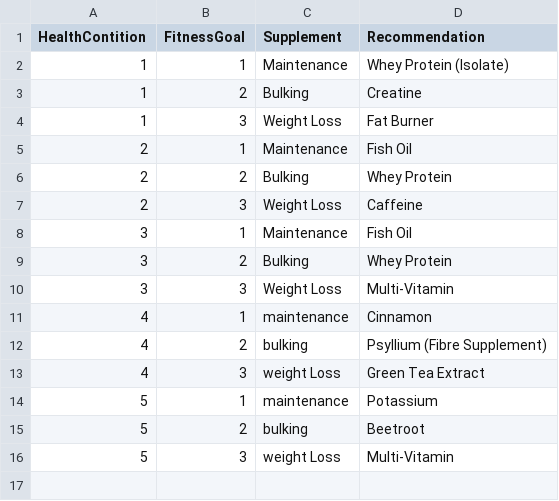
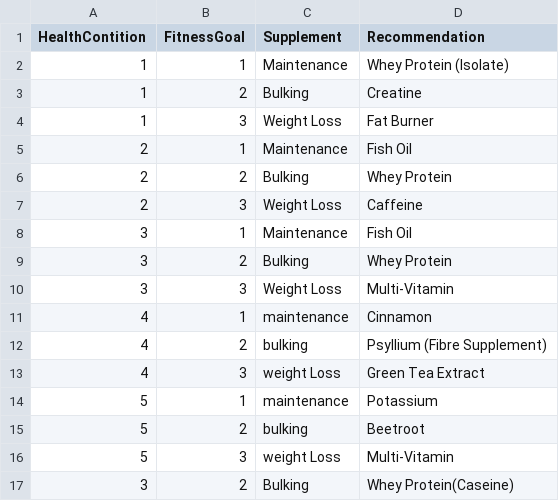
Before and after one commit to SSB-tech/KASRAT-BACKEND, a CSV file: Kasrat/data/dataset1.csv, drawn as a sheet.

```diff
--- a/Kasrat/data/dataset1.csv
+++ b/Kasrat/data/dataset1.csv
@@ -16 +16,2 @@ HealthContition,FitnessGoal,Supplement,Recommendation
 5,3,weight Loss,Multi-Vitamin
+3,2,Bulking,Whey Protein(Caseine)
```
Also changed, not shown: 8 other files.
